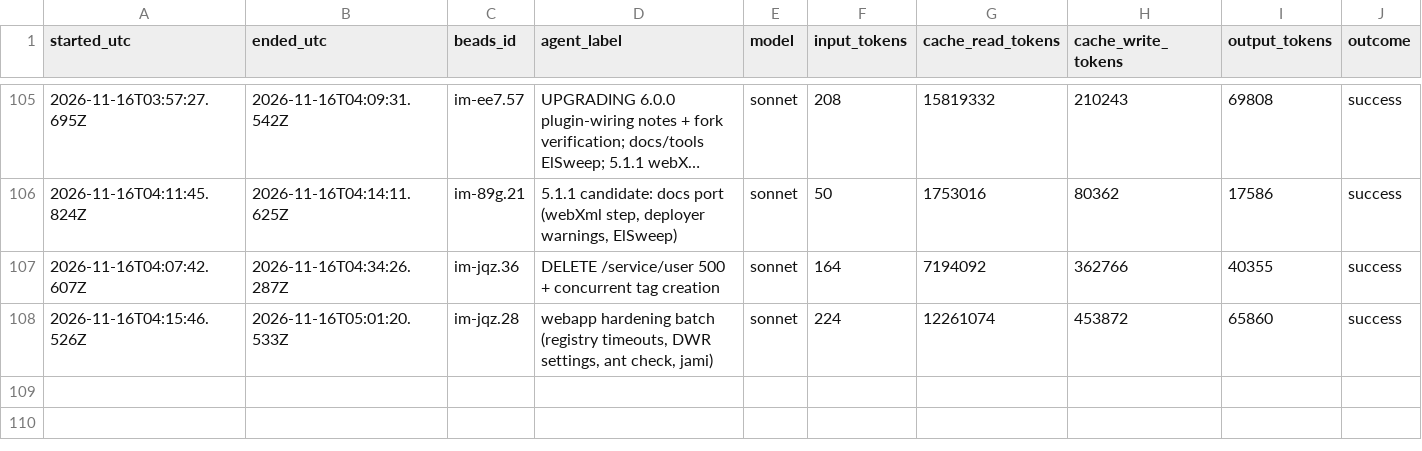
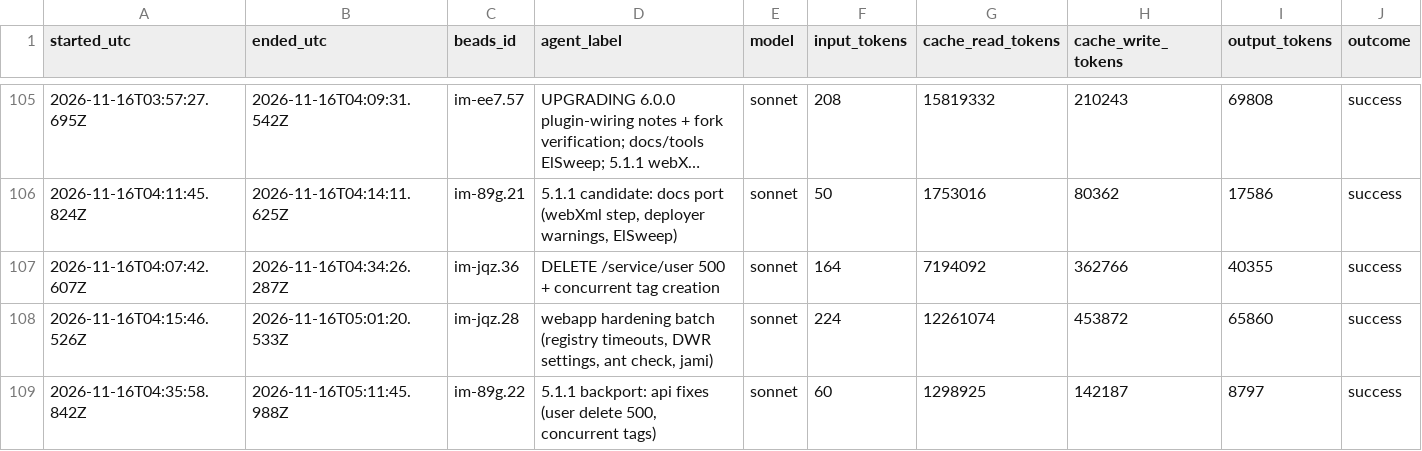
Before and after one commit to gmicklem/intermine-planning, a CSV file: status/agent-runs.csv, drawn as a sheet; only a part is shown, gaps mark what is left out; long unchanged cells end in …; rows hold the shown columns only; the diff names each change by its address in the sheet, - before the commit and + after, or states it on an @@ line.

```diff
--- a/status/agent-runs.csv
+++ b/status/agent-runs.csv
+row 109: 2026-11-16T04:35:58.842Z | 2026-11-16T05:11:45.988Z | im-89g.22 | 5.1.1 backport: api fixes (user delete 500, concurrent tags) | sonnet | 60 | 1298925 | 142187 | 8797 | success
```
Also changed, not shown: 1 other file.
